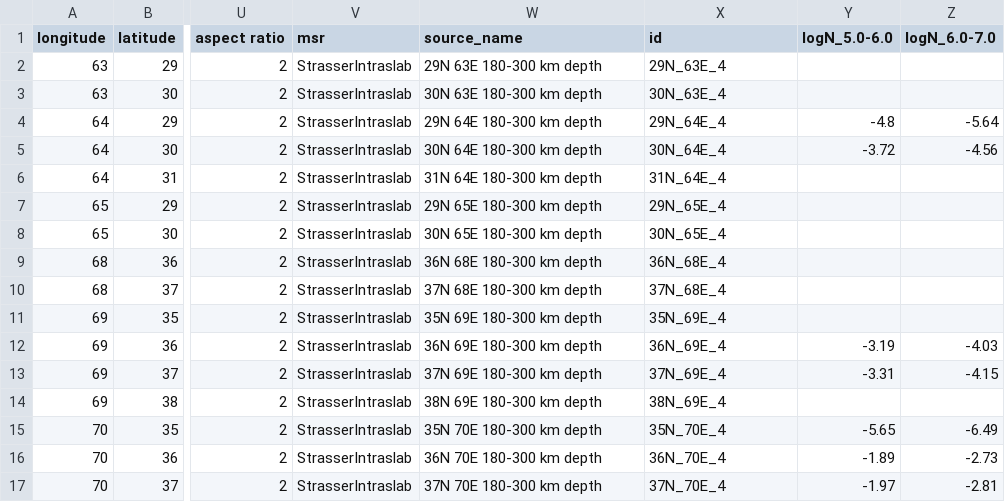
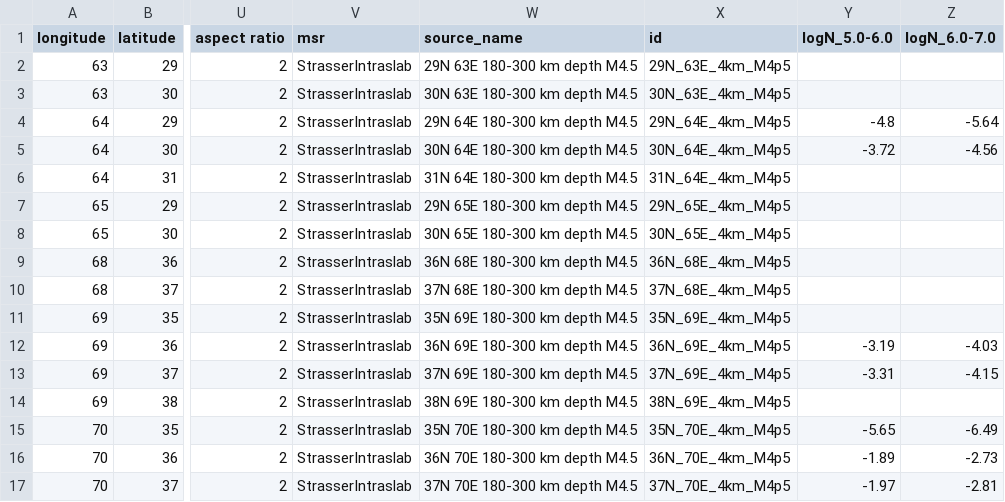
Before and after one commit to nackerley/indian-subcontinent-psha, a CSV file: Source Models/nath2012probabilistic_smoothed_source_model_thinned_mmin4.5_layer4.csv, drawn as a sheet; only a part is shown, gaps mark what is left out; the diff covers the shown part only; the diff names each change by its address in the sheet, - before the commit and + after, or states it on an @@ line.

```diff
--- a/Source Models/nath2012probabilistic_smoothed_source_model_thinned_mmin4.5_layer4.csv
+++ b/Source Models/nath2012probabilistic_smoothed_source_model_thinned_mmin4.5_layer4.csv
-W2 (source_name): 29N 63E 180-300 km depth
+W2 (source_name): 29N 63E 180-300 km depth M4.5
-X2 (id): 29N_63E_4
+X2 (id): 29N_63E_4km_M4p5
-W3 (source_name): 30N 63E 180-300 km depth
+W3 (source_name): 30N 63E 180-300 km depth M4.5
-X3 (id): 30N_63E_4
+X3 (id): 30N_63E_4km_M4p5
-W4 (source_name): 29N 64E 180-300 km depth
+W4 (source_name): 29N 64E 180-300 km depth M4.5
-X4 (id): 29N_64E_4
+X4 (id): 29N_64E_4km_M4p5
-W5 (source_name): 30N 64E 180-300 km depth
+W5 (source_name): 30N 64E 180-300 km depth M4.5
-X5 (id): 30N_64E_4
+X5 (id): 30N_64E_4km_M4p5
-W6 (source_name): 31N 64E 180-300 km depth
+W6 (source_name): 31N 64E 180-300 km depth M4.5
-X6 (id): 31N_64E_4
+X6 (id): 31N_64E_4km_M4p5
-W7 (source_name): 29N 65E 180-300 km depth
+W7 (source_name): 29N 65E 180-300 km depth M4.5
-X7 (id): 29N_65E_4
+X7 (id): 29N_65E_4km_M4p5
-W8 (source_name): 30N 65E 180-300 km depth
+W8 (source_name): 30N 65E 180-300 km depth M4.5
-X8 (id): 30N_65E_4
+X8 (id): 30N_65E_4km_M4p5
-W9 (source_name): 36N 68E 180-300 km depth
+W9 (source_name): 36N 68E 180-300 km depth M4.5
-X9 (id): 36N_68E_4
+X9 (id): 36N_68E_4km_M4p5
-W10 (source_name): 37N 68E 180-300 km depth
+W10 (source_name): 37N 68E 180-300 km depth M4.5
-X10 (id): 37N_68E_4
+X10 (id): 37N_68E_4km_M4p5
-W11 (source_name): 35N 69E 180-300 km depth
+W11 (source_name): 35N 69E 180-300 km depth M4.5
-X11 (id): 35N_69E_4
+X11 (id): 35N_69E_4km_M4p5
-W12 (source_name): 36N 69E 180-300 km depth
+W12 (source_name): 36N 69E 180-300 km depth M4.5
-X12 (id): 36N_69E_4
+X12 (id): 36N_69E_4km_M4p5
-W13 (source_name): 37N 69E 180-300 km depth
+W13 (source_name): 37N 69E 180-300 km depth M4.5
-X13 (id): 37N_69E_4
+X13 (id): 37N_69E_4km_M4p5
-W14 (source_name): 38N 69E 180-300 km depth
+W14 (source_name): 38N 69E 180-300 km depth M4.5
-X14 (id): 38N_69E_4
+X14 (id): 38N_69E_4km_M4p5
-W15 (source_name): 35N 70E 180-300 km depth
+W15 (source_name): 35N 70E 180-300 km depth M4.5
-X15 (id): 35N_70E_4
+X15 (id): 35N_70E_4km_M4p5
-W16 (source_name): 36N 70E 180-300 km depth
+W16 (source_name): 36N 70E 180-300 km depth M4.5
-X16 (id): 36N_70E_4
+X16 (id): 36N_70E_4km_M4p5
-W17 (source_name): 37N 70E 180-300 km depth
+W17 (source_name): 37N 70E 180-300 km depth M4.5
-X17 (id): 37N_70E_4
+X17 (id): 37N_70E_4km_M4p5
```
Also changed, not shown: 164 edited cells elsewhere in this file, Source Models/nath2012probabilistic_smoothed_source_model_thinned_mmin4.5_layer3.csv, Source Models/nath2012probabilistic_smoothed_source_model_thinned_mmin5.5_layer3.csv, 8 other files.
